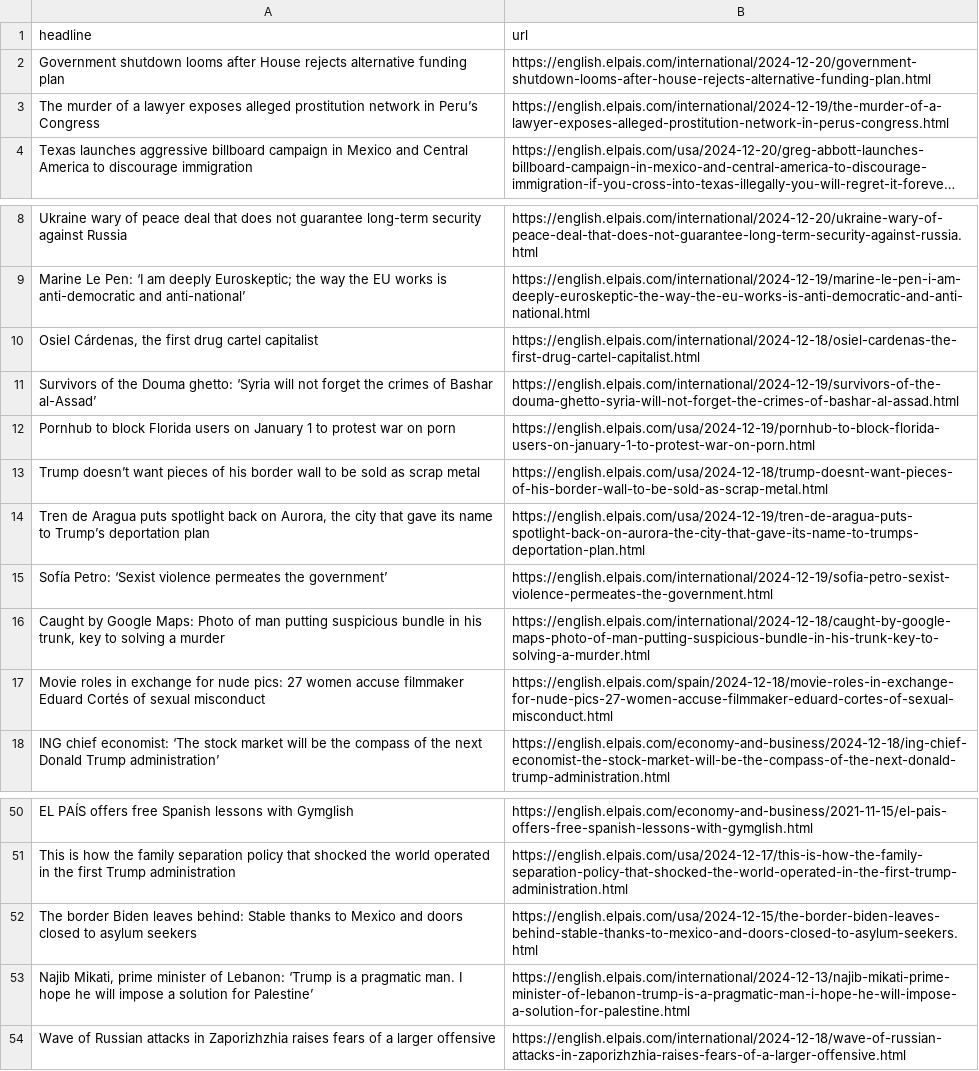
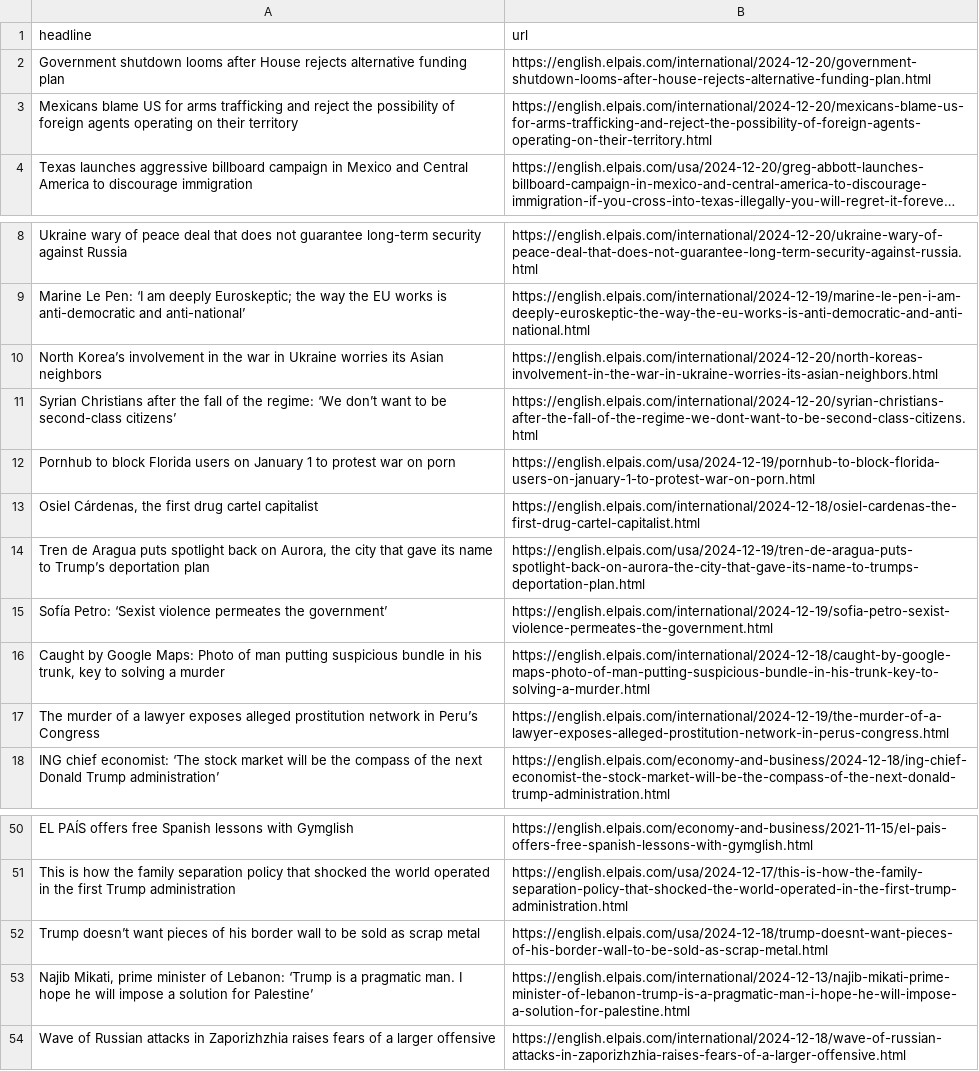
Before and after one commit to architmeta/lede-el-pasi-autoscraper, a CSV file: headlines.csv, drawn as a sheet; only a part is shown, gaps mark what is left out; long unchanged cells end in …; removed rows and columns are numbered as before the commit, all else as after; the diff names each change by its address in the sheet, - before the commit and + after, or states it on an @@ line.

```diff
--- a/headlines.csv
+++ b/headlines.csv
+row 3: Mexicans blame US for arms trafficking and reject the possibility of foreign agents operating on their territory | https://english.elpais.com/international/2024-12-20/mexicans-blame-us-for-arms-trafficking-and-reject-the-possibility-of-foreign-agents-operating-on-their-territory.html
+row 10: North Korea’s involvement in the war in Ukraine worries its Asian neighbors | https://english.elpais.com/international/2024-12-20/north-koreas-involvement-in-the-war-in-ukraine-worries-its-asian-neighbors.html
+row 11: Syrian Christians after the fall of the regime: ‘We don’t want to be second-class citizens’ | https://english.elpais.com/international/2024-12-20/syrian-christians-after-the-fall-of-the-regime-we-dont-want-to-be-second-class-citizens.html
-row 11: Survivors of the Douma ghetto: ‘Syria will not forget the crimes of Bashar al-Assad’ | https://english.elpais.com/international/2024-12-19/survivors-of-the-douma-ghetto-syria-will-not-forget-the-crimes-of-bashar-al-assad.html
-row 17: Movie roles in exchange for nude pics: 27 women accuse filmmaker Eduard Cortés of sexual misconduct | https://english.elpais.com/spain/2024-12-18/movie-roles-in-exchange-for-nude-pics-27-women-accuse-filmmaker-eduard-cortes-of-sexual-misconduct.html
@@ row 3 moved to row 17: The murder of a lawyer exposes alleged p… @@
-row 52: The border Biden leaves behind: Stable thanks to Mexico and doors closed to asylum seekers | https://english.elpais.com/usa/2024-12-15/the-border-biden-leaves-behind-stable-thanks-to-mexico-and-doors-closed-to-asylum-seekers.html
@@ row 13 moved to row 52: Trump doesn’t want pieces of his border … @@
```
